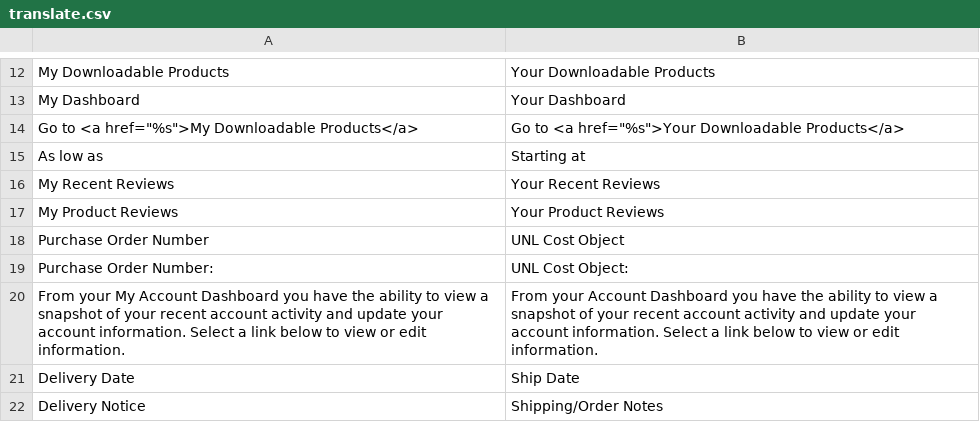
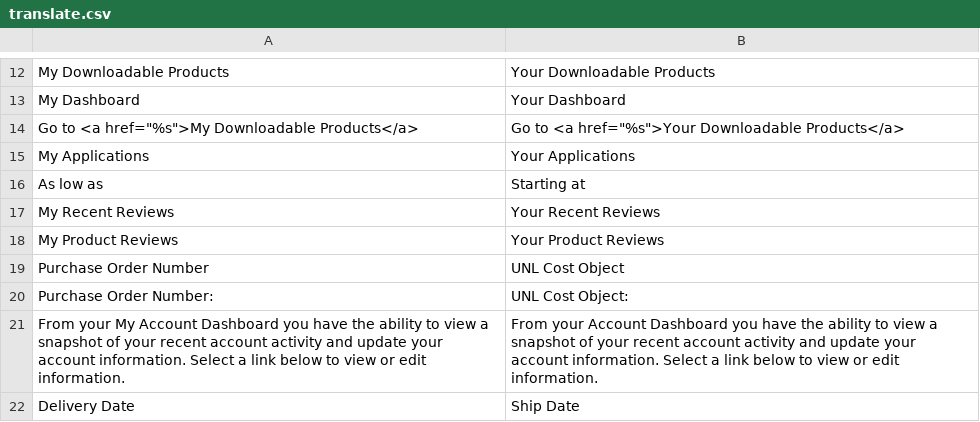
Before and after one commit to kabel/unl-magento, a CSV file: app/design/frontend/unl/default/locale/en_US/translate.csv, drawn as a sheet; only a part is shown, gaps mark what is left out; the shorter side is filled out with more unchanged rows; the diff names each change by its address in the sheet, - before the commit and + after, or states it on an @@ line.

Commit message:
Adjust the default customer interface for OAuth module.

```diff
--- a/app/design/frontend/unl/default/locale/en_US/translate.csv
+++ b/app/design/frontend/unl/default/locale/en_US/translate.csv
+row 15: My Applications | Your Applications
```
Also changed, not shown: 1 other file.
